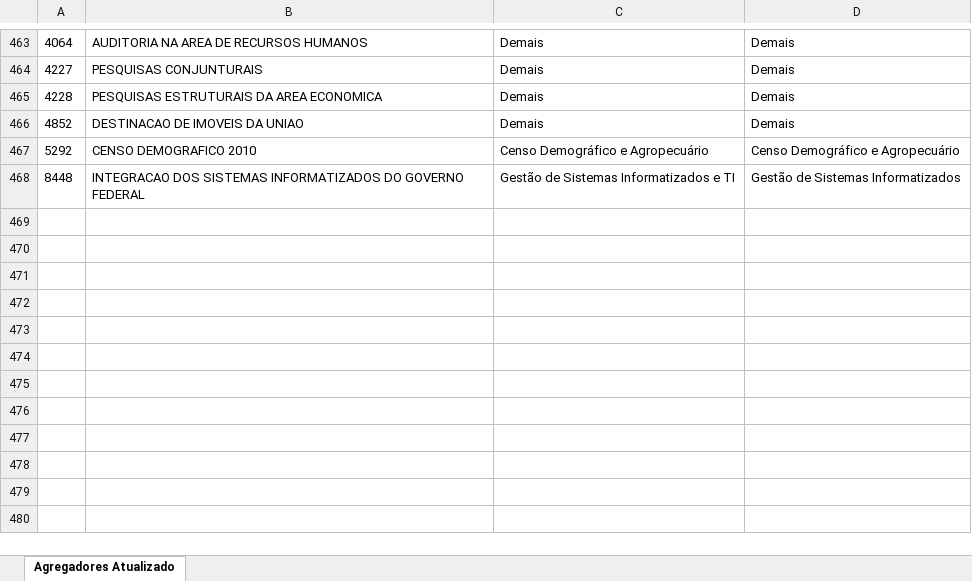
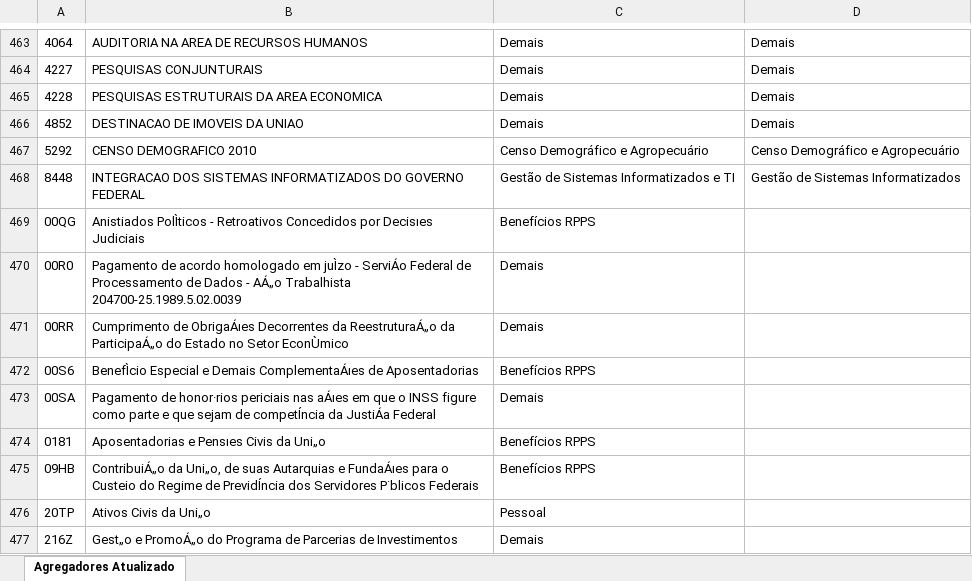
Before and after one commit to tchiluanda/analise-orgao, an Excel workbook: dados/dados_originais/Novos Agregadores Min. Economia.xlsx, sheet Agregadores Atualizado, drawn as a sheet; only a part is shown, gaps mark what is left out; values as stored, in another font and other column widths than the file's, no borders; the diff covers the shown part only; the diff names each change by its address in the sheet, - before the commit and + after, or states it on an @@ line.

Commit message:
corrige diversos problemas de dados
classificação de uos que não estavam na tabela, identificação de ações do ME sem agregadores, atualização da tabela de agregadores, problemas com a dotação duplicada, valores do PLOA e da dotação registrados em linhas distintas por causa de problemas nos nomes de órgão e ações (arquivo PLOA x Siafi).

```diff
--- a/dados/dados_originais/Novos Agregadores Min. Economia.xlsx (sheet Agregadores Atualizado)
+++ b/dados/dados_originais/Novos Agregadores Min. Economia.xlsx (sheet Agregadores Atualizado)
+row 469: 00QG | Anistiados PolÌticos - Retroativos Concedidos por Decisıes Judiciais | Benefícios RPPS
+row 470: 00R0 | Pagamento de acordo homologado em juÌzo - ServiÁo Federal de Processamento de Dados - AÁ„o Trabalhista 204700-25.1989.5.02.0039 | Demais
+row 471: 00RR | Cumprimento de ObrigaÁıes Decorrentes da ReestruturaÁ„o da ParticipaÁ„o do Estado no Setor EconÙmico | Demais
+row 472: 00S6 | BenefÌcio Especial e Demais ComplementaÁıes de Aposentadorias | Benefícios RPPS
+row 473: 00SA | Pagamento de honor·rios periciais nas aÁıes em que o INSS figure como parte e que sejam de competÍncia da JustiÁa Federal | Demais
+row 474: 0181 | Aposentadorias e Pensıes Civis da Uni„o | Benefícios RPPS
+row 475: 09HB | ContribuiÁ„o da Uni„o, de suas Autarquias e FundaÁıes para o Custeio do Regime de PrevidÍncia dos Servidores P˙blicos Federais | Benefícios RPPS
+row 476: 20TP | Ativos Civis da Uni„o | Pessoal
+row 477: 216Z | Gest„o e PromoÁ„o do Programa de Parcerias de Investimentos | Demais
```
Also changed, not shown: 9 added rows and 2 edited cells elsewhere in this sheet, 6 other files.
